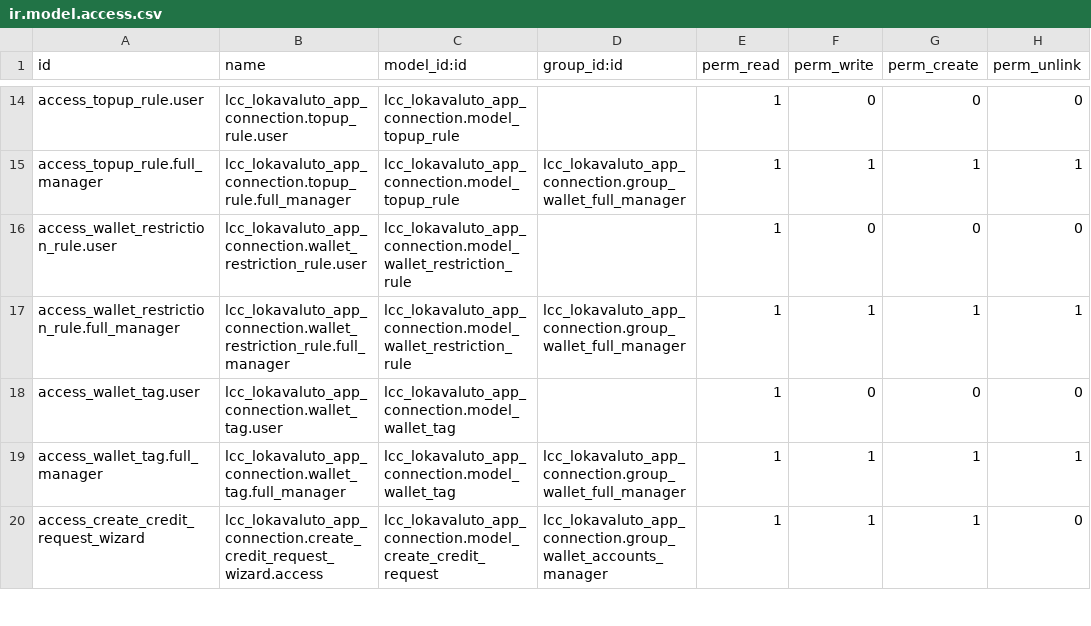
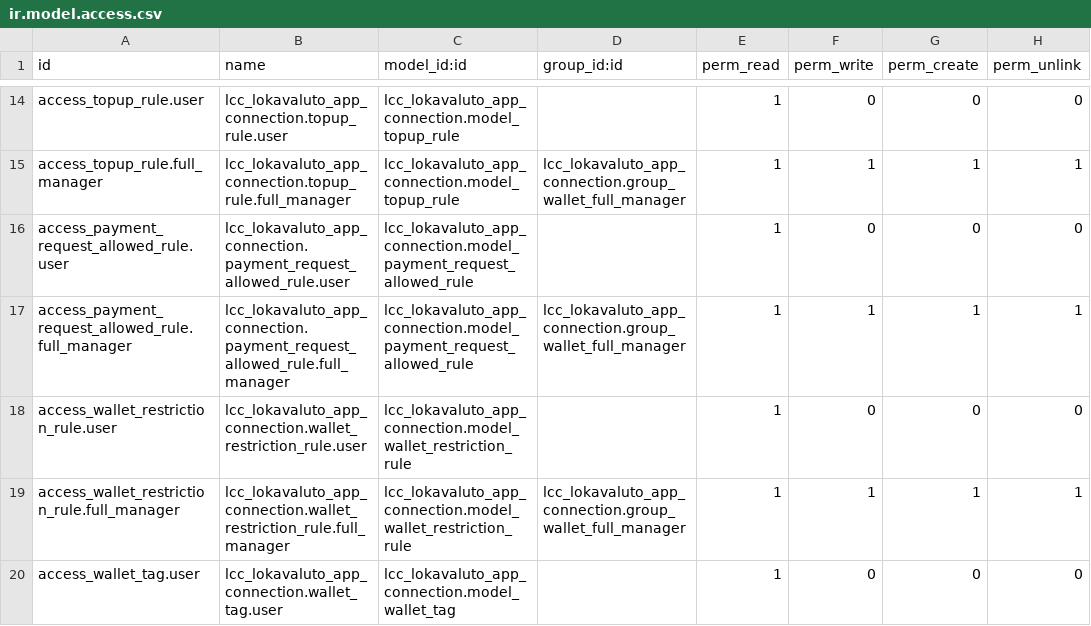
Before and after one commit to Lokavaluto/lokavaluto-addons, a CSV file: lcc_lokavaluto_app_connection/security/ir.model.access.csv, drawn as a sheet; only a part is shown, gaps mark what is left out; the shorter side is filled out with more unchanged rows; the diff names each change by its address in the sheet, - before the commit and + after, or states it on an @@ line.

Commit message:
[NEW] global: add payment.request.allowed.rule model
Add a new `payment.request.allowed.rule` model (mirroring `topup.rule`)
to control whether a wallet can create payment requests.

- New model with `wallet_domain` and `is_payment_request_allowed` fields
- Computed field `is_payment_request_allowed` on `res.partner.backend`
  (default: False, first matching rule wins by sequence)
- Expose `is_payment_request_allowed` in `get_wallet_json_data()` output
  for base, cyclos and comchain backends
- Add form/tree/search views, ACLs, menu entry and French translations
- Add tests for the computed field in lcc_lokavaluto_app_connection,
  lcc_cyclos_base and lcc_comchain_base modules

```diff
--- a/lcc_lokavaluto_app_connection/security/ir.model.access.csv
+++ b/lcc_lokavaluto_app_connection/security/ir.model.access.csv
+row 16: access_payment_request_allowed_rule.user | lcc_lokavaluto_app_connection.payment_request_allowed_rule.user | lcc_lokavaluto_app_connection.model_payment_request_allowed_rule |  | 1 | 0 | 0 | 0
+row 17: access_payment_request_allowed_rule.full_manager | lcc_lokavaluto_app_connection.payment_request_allowed_rule.full_manager | lcc_lokavaluto_app_connection.model_payment_request_allowed_rule | lcc_lokavaluto_app_connection.group_wallet_full_manager | 1 | 1 | 1 | 1
```
Also changed, not shown: 14 other files.
